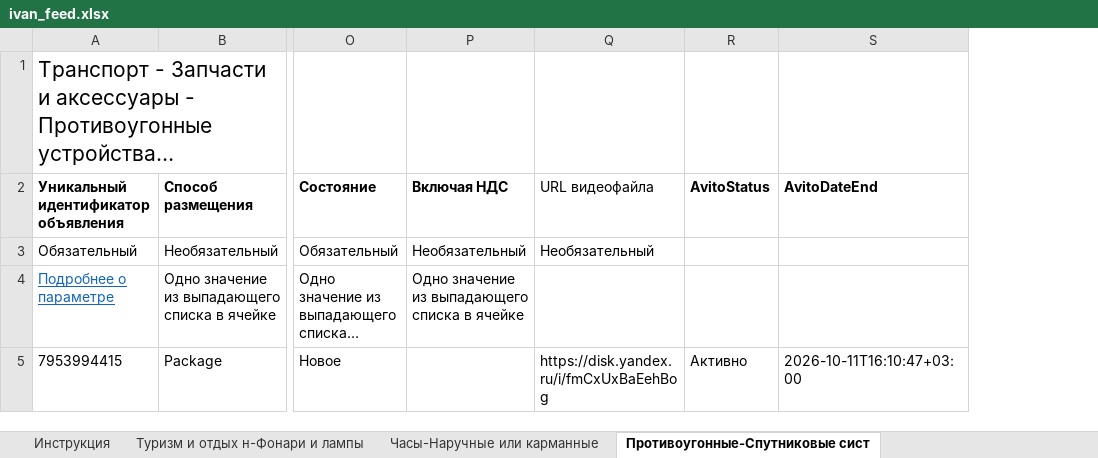
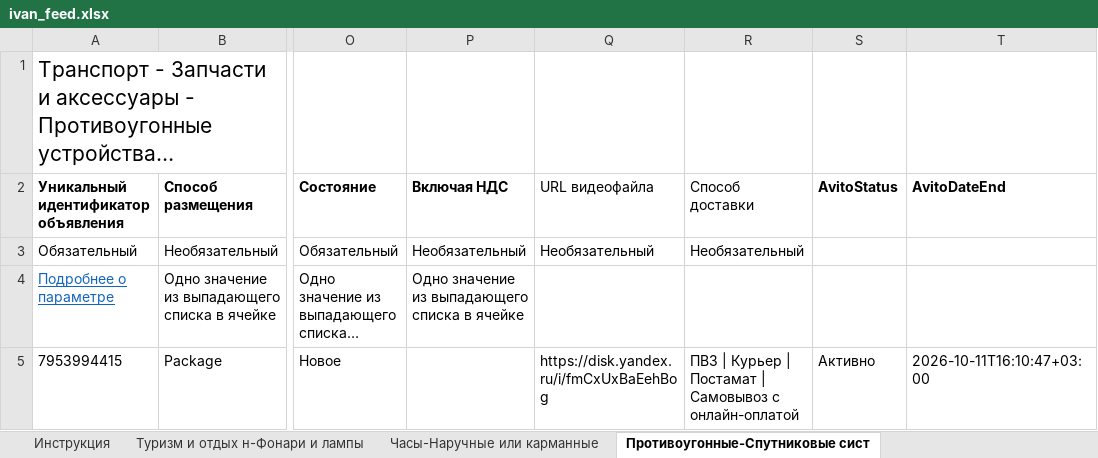
Before and after one commit to golodnov1daniil-prog/avito-autoload, an Excel workbook: ivan_feed.xlsx, sheet Противоугонные-Спутниковые сист, drawn as a sheet; only a part is shown, gaps mark what is left out; long unchanged cells end in …; values as stored, in another font and other column widths than the file's, no borders; conditional formats not drawn; the diff names each change by its address in the sheet, - before the commit and + after, or states it on an @@ line.

```diff
--- a/ivan_feed.xlsx (sheet Противоугонные-Спутниковые сист)
+++ b/ivan_feed.xlsx (sheet Противоугонные-Спутниковые сист)
+column R (Способ доставки), rows 3-5: Необязательный |  | ПВЗ | Курьер | Постамат | Самовывоз с онлайн-оплатой
```
Also changed, not shown: sheet Туризм и отдых н-Фонари и лампы, sheet Часы-Наручные или карманные.
